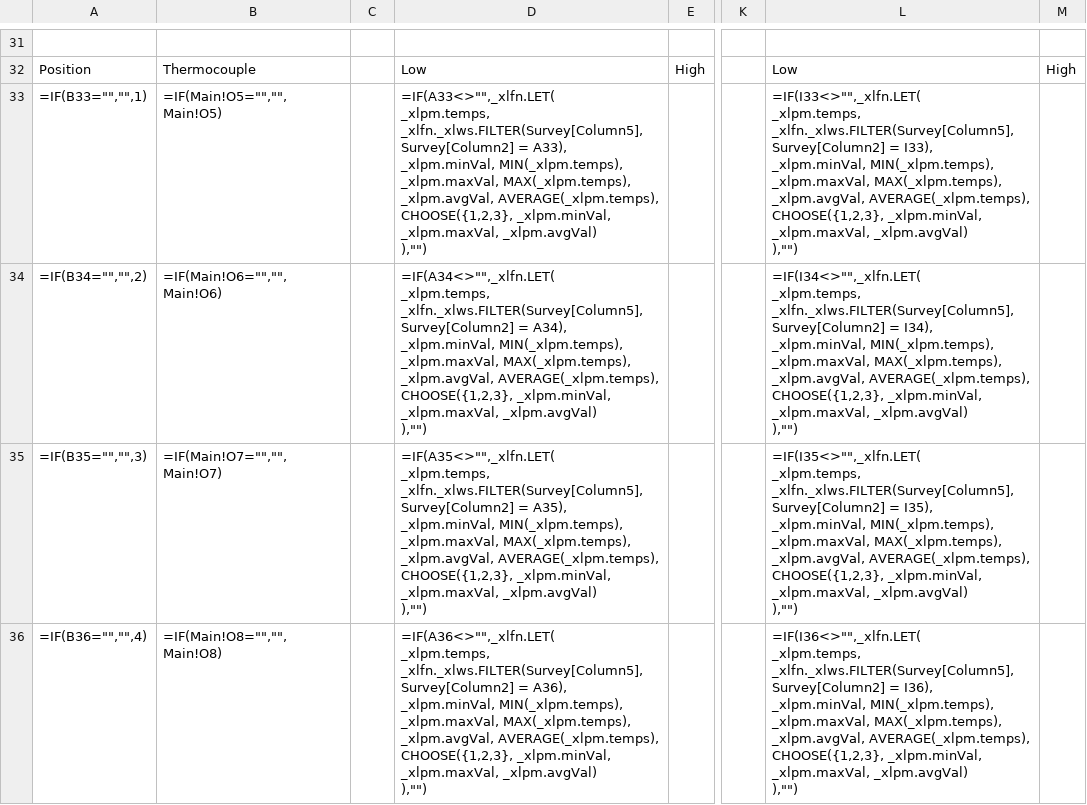
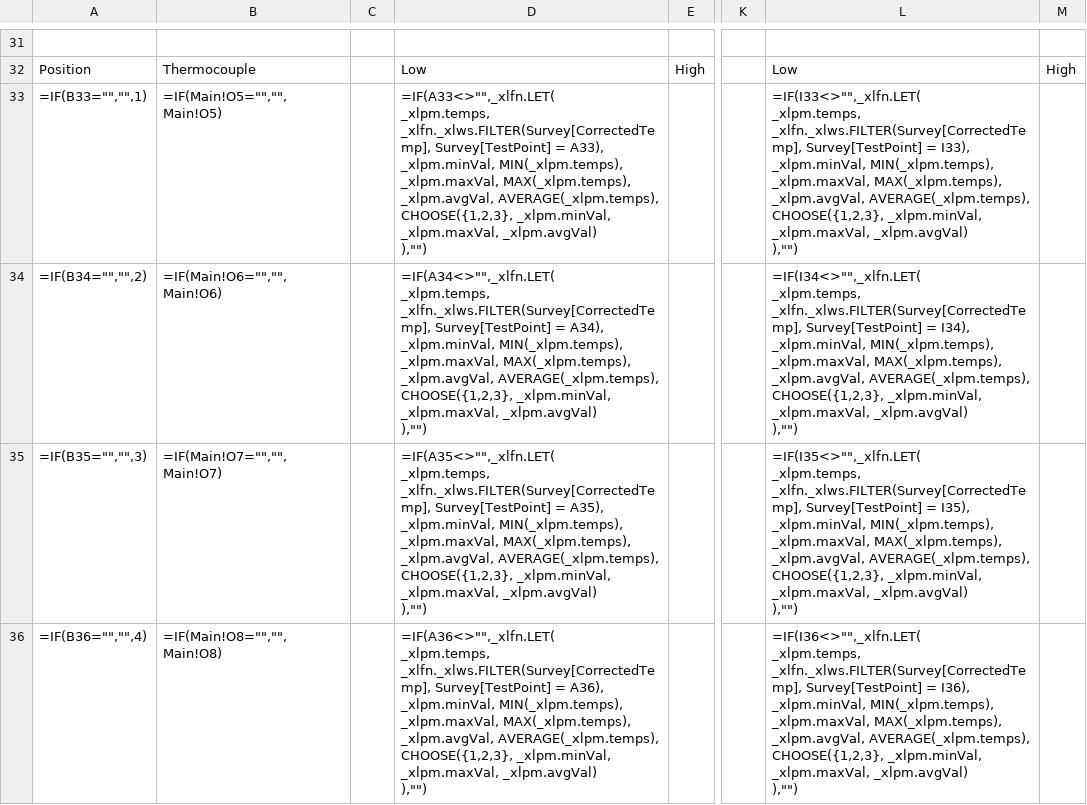
Before and after one commit to Johnson-Gage-Inspection-Inc/xl-TUS, a CSV file: exploded/New TUS (Beta)/sheets/CERT.csv, drawn as a sheet; only a part is shown, gaps mark what is left out; ↵ is a line break in a cell; the diff covers the shown part only; the diff names each change by its address in the sheet, - before the commit and + after, or states it on an @@ line.

Commit message:
Add Internet connectivity check and enhance worksheet change events for data refresh

```diff
--- a/exploded/New TUS (Beta)/sheets/CERT.csv
+++ b/exploded/New TUS (Beta)/sheets/CERT.csv
-D33: =IF(A33<>"",_xlfn.LET( ↵ _xlpm.temps, _xlfn._xlws.FILTER(Survey[Column5], Survey[Column2] = A33),…
+D33: =IF(A33<>"",_xlfn.LET( ↵ _xlpm.temps, _xlfn._xlws.FILTER(Survey[CorrectedTemp], Survey[TestPoint] = A33),…
-L33: =IF(I33<>"",_xlfn.LET( ↵ _xlpm.temps, _xlfn._xlws.FILTER(Survey[Column5], Survey[Column2] = I33),…
+L33: =IF(I33<>"",_xlfn.LET( ↵ _xlpm.temps, _xlfn._xlws.FILTER(Survey[CorrectedTemp], Survey[TestPoint] = I33),…
-D34: =IF(A34<>"",_xlfn.LET( ↵ _xlpm.temps, _xlfn._xlws.FILTER(Survey[Column5], Survey[Column2] = A34),…
+D34: =IF(A34<>"",_xlfn.LET( ↵ _xlpm.temps, _xlfn._xlws.FILTER(Survey[CorrectedTemp], Survey[TestPoint] = A34),…
-L34: =IF(I34<>"",_xlfn.LET( ↵ _xlpm.temps, _xlfn._xlws.FILTER(Survey[Column5], Survey[Column2] = I34),…
+L34: =IF(I34<>"",_xlfn.LET( ↵ _xlpm.temps, _xlfn._xlws.FILTER(Survey[CorrectedTemp], Survey[TestPoint] = I34),…
-D35: =IF(A35<>"",_xlfn.LET( ↵ _xlpm.temps, _xlfn._xlws.FILTER(Survey[Column5], Survey[Column2] = A35),…
+D35: =IF(A35<>"",_xlfn.LET( ↵ _xlpm.temps, _xlfn._xlws.FILTER(Survey[CorrectedTemp], Survey[TestPoint] = A35),…
-L35: =IF(I35<>"",_xlfn.LET( ↵ _xlpm.temps, _xlfn._xlws.FILTER(Survey[Column5], Survey[Column2] = I35),…
+L35: =IF(I35<>"",_xlfn.LET( ↵ _xlpm.temps, _xlfn._xlws.FILTER(Survey[CorrectedTemp], Survey[TestPoint] = I35),…
-D36: =IF(A36<>"",_xlfn.LET( ↵ _xlpm.temps, _xlfn._xlws.FILTER(Survey[Column5], Survey[Column2] = A36),…
+D36: =IF(A36<>"",_xlfn.LET( ↵ _xlpm.temps, _xlfn._xlws.FILTER(Survey[CorrectedTemp], Survey[TestPoint] = A36),…
-L36: =IF(I36<>"",_xlfn.LET( ↵ _xlpm.temps, _xlfn._xlws.FILTER(Survey[Column5], Survey[Column2] = I36),…
+L36: =IF(I36<>"",_xlfn.LET( ↵ _xlpm.temps, _xlfn._xlws.FILTER(Survey[CorrectedTemp], Survey[TestPoint] = I36),…
```
Also changed, not shown: 32 edited cells elsewhere in this file, exploded/New TUS (Beta)/sheets/Main.csv, exploded/New TUS (Beta)/sheets/Survey.csv, 12 other files.
